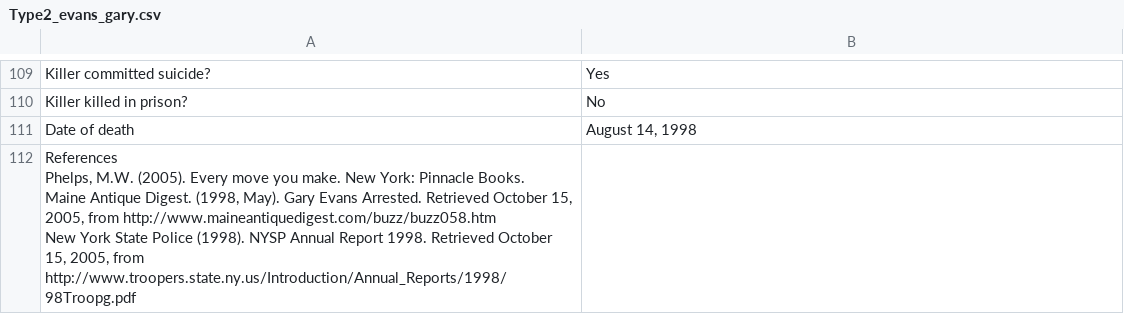
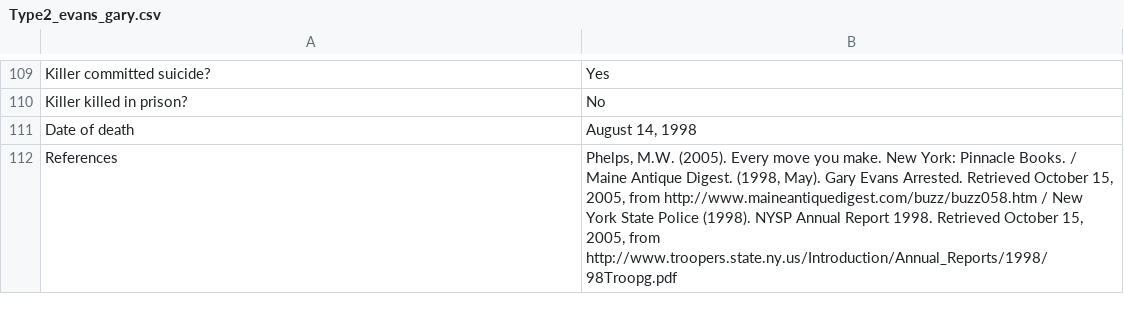
Before and after one commit to ajithksenthil/CrimeArchetypes, a CSV file: mnt/data/csv/Type2_evans_gary.csv, drawn as a sheet; only a part is shown, gaps mark what is left out; removed rows and columns are numbered as before the commit, all else as after; ↵ is a line break in a cell; the diff covers the shown part only; the diff names each change by its address in the sheet, - before the commit and + after, or states it on an @@ line.

Commit message:
FIXED_AND_CLEANED_Type2_evans_gary.csv

```diff
--- a/mnt/data/csv/Type2_evans_gary.csv
+++ b/mnt/data/csv/Type2_evans_gary.csv
-row 112: References ↵ Phelps, M.W. (2005). Every move you make. New York: Pinnacle Books. ↵ Maine Antique Digest. (1998, May). Gary Evans Arrested. Retrieved October 15, 2005, from http://www.maineantiquedigest.com/buzz/buzz058.htm ↵ New York State Police (1998). NYSP Annual Report 1998. Retrieved October 15, 2005, from http://www.troopers.state.ny.us/Introduction/Annual_Reports/1998/98Troopg.pdf
+row 112: References | Phelps, M.W. (2005). Every move you make. New York: Pinnacle Books. / Maine Antique Digest. (1998, May). Gary Evans Arrested. Retrieved October 15, 2005, from http://www.maineantiquedigest.com/buzz/buzz058.htm / New York State Police (1998). NYSP Annual Report 1998. Retrieved October 15, 2005, from http://www.troopers.state.ny.us/Introduction/Annual_Reports/1998/98Troopg.pdf
```
Also changed, not shown: 14 edited cells elsewhere in this file.
